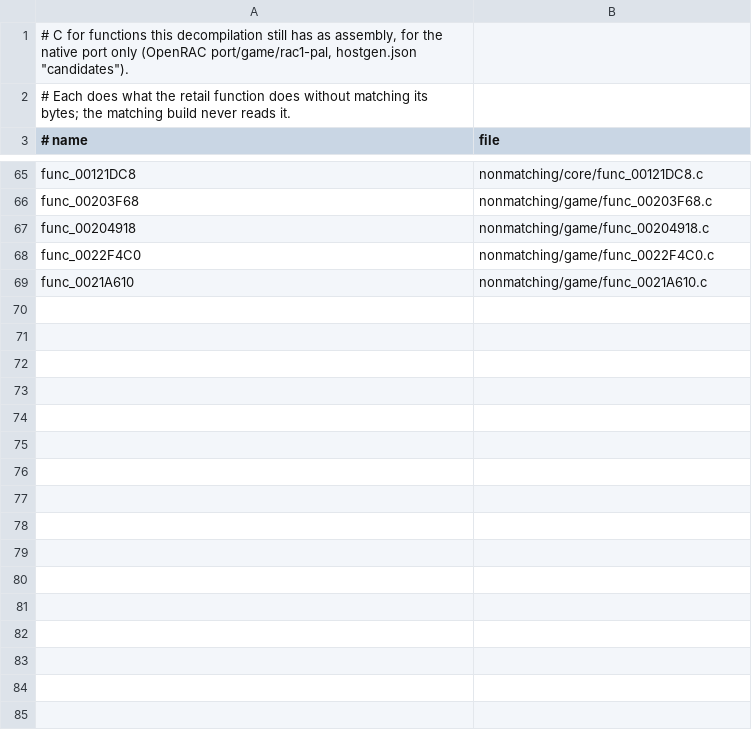
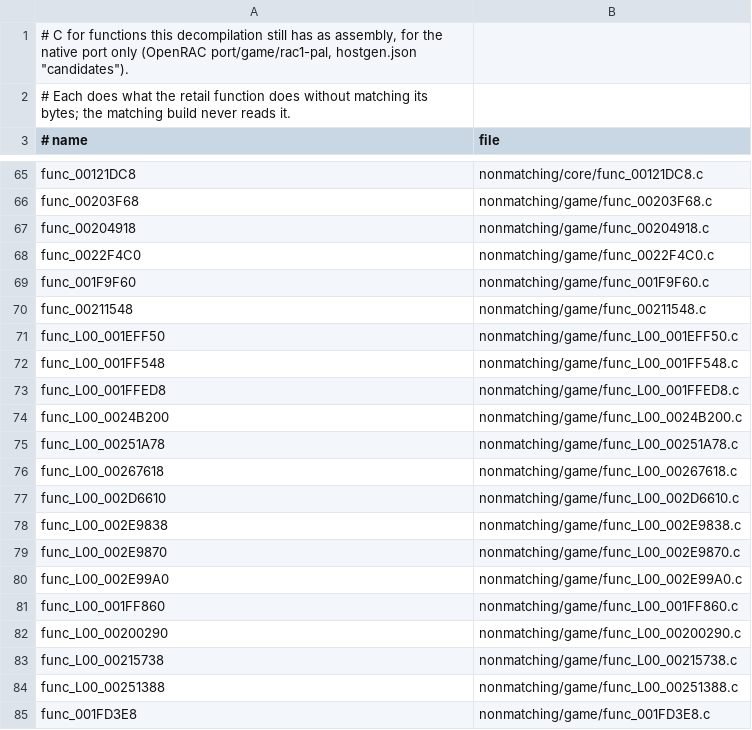
Before and after one commit to Lynder063/rac1-decomp, a TSV file: nonmatching/functional.tsv, drawn as a sheet; only a part is shown, gaps mark what is left out; removed rows and columns are numbered as before the commit, all else as after; the diff covers the shown part only; the diff names each change by its address in the sheet, - before the commit and + after, or states it on an @@ line.

```diff
--- a/nonmatching/functional.tsv
+++ b/nonmatching/functional.tsv
-row 69: func_0021A610 | nonmatching/game/func_0021A610.c
+row 69: func_001F9F60 | nonmatching/game/func_001F9F60.c
+row 70: func_00211548 | nonmatching/game/func_00211548.c
+row 71: func_L00_001EFF50 | nonmatching/game/func_L00_001EFF50.c
+row 72: func_L00_001FF548 | nonmatching/game/func_L00_001FF548.c
+row 73: func_L00_001FFED8 | nonmatching/game/func_L00_001FFED8.c
+row 74: func_L00_0024B200 | nonmatching/game/func_L00_0024B200.c
+row 75: func_L00_00251A78 | nonmatching/game/func_L00_00251A78.c
+row 76: func_L00_00267618 | nonmatching/game/func_L00_00267618.c
+row 77: func_L00_002D6610 | nonmatching/game/func_L00_002D6610.c
+row 78: func_L00_002E9838 | nonmatching/game/func_L00_002E9838.c
+row 79: func_L00_002E9870 | nonmatching/game/func_L00_002E9870.c
+row 80: func_L00_002E99A0 | nonmatching/game/func_L00_002E99A0.c
+row 81: func_L00_001FF860 | nonmatching/game/func_L00_001FF860.c
+row 82: func_L00_00200290 | nonmatching/game/func_L00_00200290.c
+row 83: func_L00_00215738 | nonmatching/game/func_L00_00215738.c
+row 84: func_L00_00251388 | nonmatching/game/func_L00_00251388.c
+row 85: func_001FD3E8 | nonmatching/game/func_001FD3E8.c
```
Also changed, not shown: 41 added rows elsewhere in this file, 56 other files.
